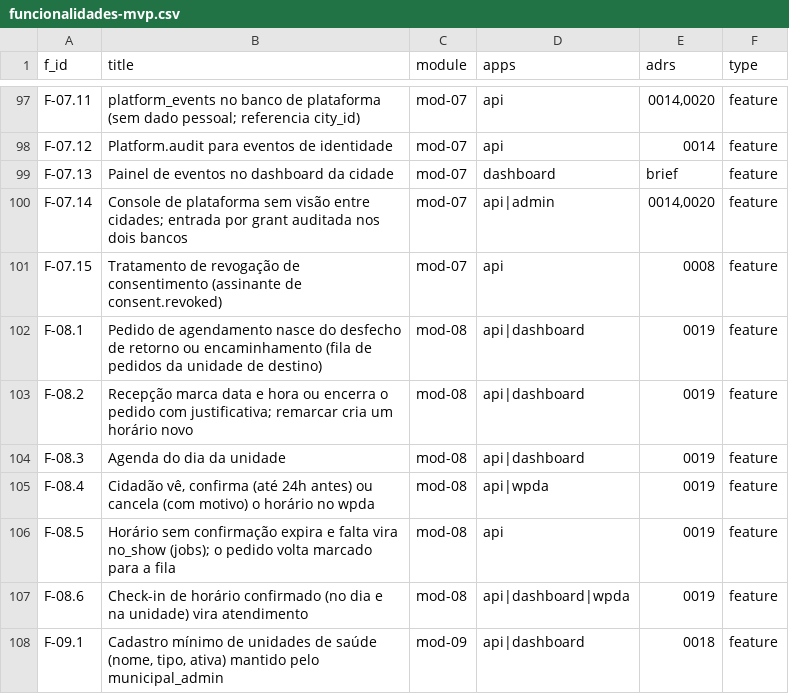
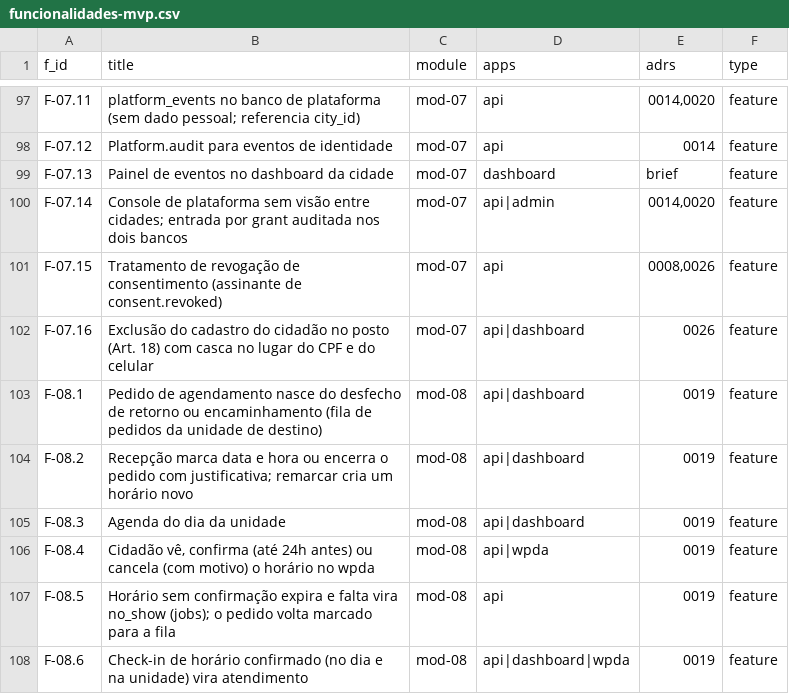
Before and after one commit to rotasaude/docs, a CSV file: funcionalidades-mvp.csv, drawn as a sheet; only a part is shown, gaps mark what is left out; the shorter side is filled out with more unchanged rows.

```diff
--- a/funcionalidades-mvp.csv
+++ b/funcionalidades-mvp.csv
@@ -100,3 +100,4 @@ F-07.13,Painel de eventos no dashboard da cidade,mod-07,dashboard,brief,feature
 F-07.14,Console de plataforma sem visão entre cidades; entrada por grant auditada nos dois bancos,mod-07,api|admin,"0014,0020",feature
-F-07.15,Tratamento de revogação de consentimento (assinante de consent.revoked),mod-07,api,0008,feature
+F-07.15,Tratamento de revogação de consentimento (assinante de consent.revoked),mod-07,api,"0008,0026",feature
+F-07.16,Exclusão do cadastro do cidadão no posto (Art. 18) com casca no lugar do CPF e do celular,mod-07,api|dashboard,0026,feature
 F-08.1,Pedido de agendamento nasce do desfecho de retorno ou encaminhamento (fila de pedidos da unidade de destino),mod-08,api|dashboard,0019,feature
```
Also changed, not shown: 5 other files.
